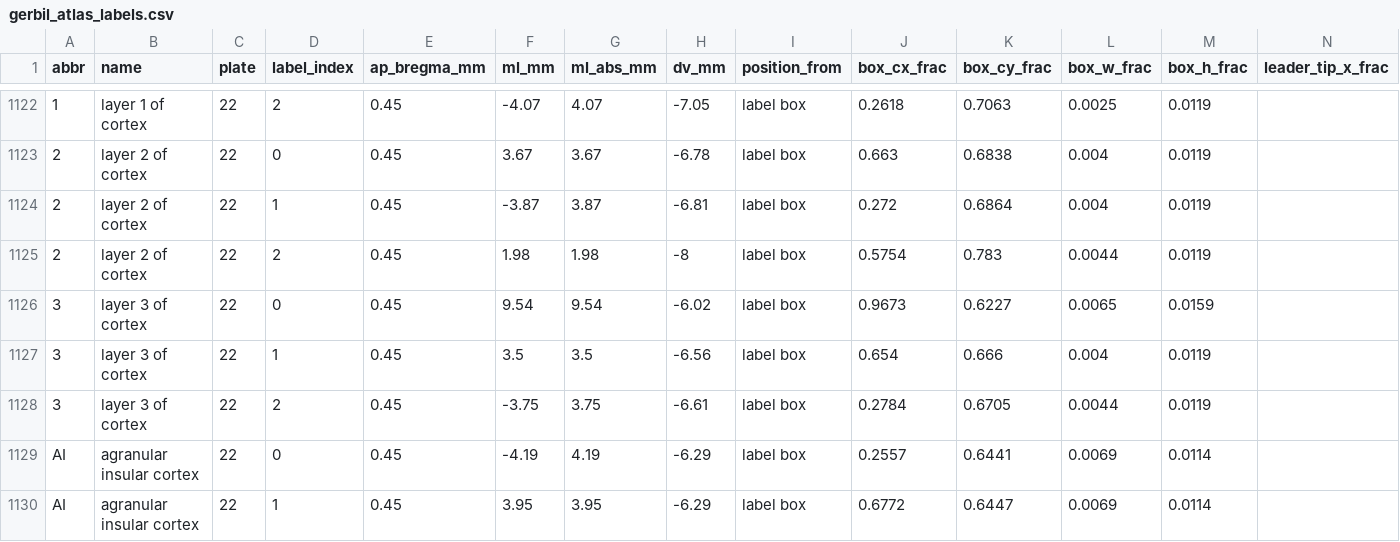
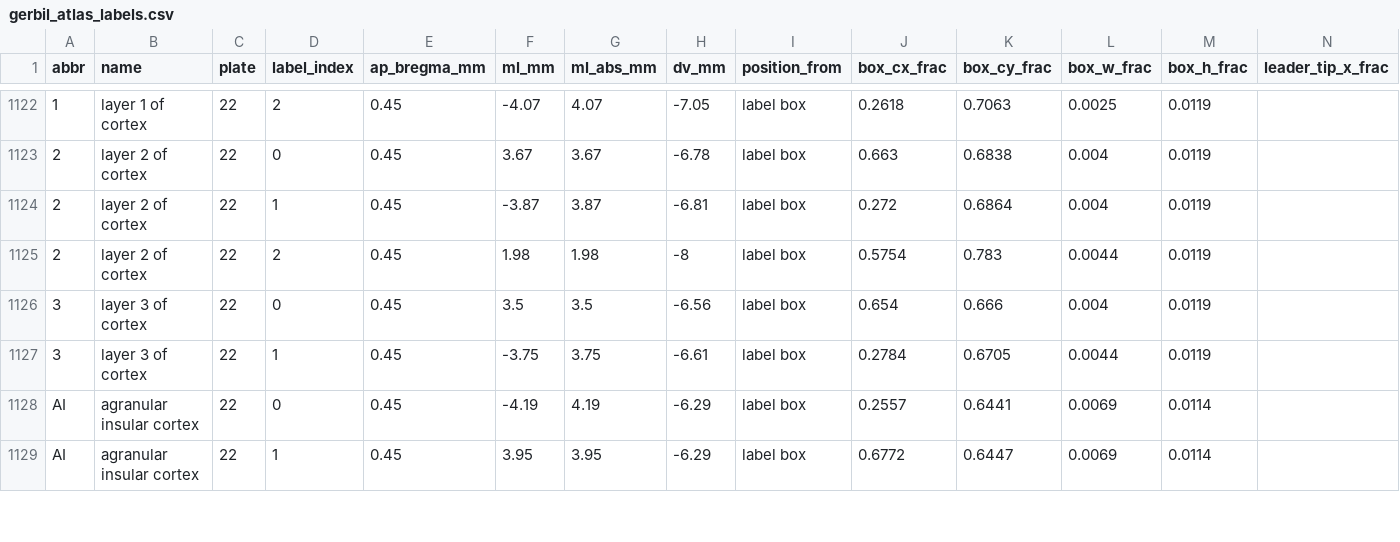
Before and after one commit to dstolz/GerbilAtlasExplorer, a CSV file: data/gerbil_atlas_labels.csv, drawn as a sheet; only a part is shown, gaps mark what is left out; removed rows and columns are numbered as before the commit, all else as after; rows hold the shown columns only; the diff names each change by its address in the sheet, - before the commit and + after, or states it on an @@ line.

```diff
--- a/data/gerbil_atlas_labels.csv
+++ b/data/gerbil_atlas_labels.csv
-row 1126: 3 | layer 3 of cortex | 22 | 0 | 0.45 | 9.54 | 9.54 | -6.02 | label box | 0.9673 | 0.6227 | 0.0065 | 0.0159
-D1126 (label_index): 1
+D1126 (label_index): 0
-D1127 (label_index): 2
+D1127 (label_index): 1
```
Also changed, not shown: data/gerbil_atlas_structure_table.csv, 13 other files.
